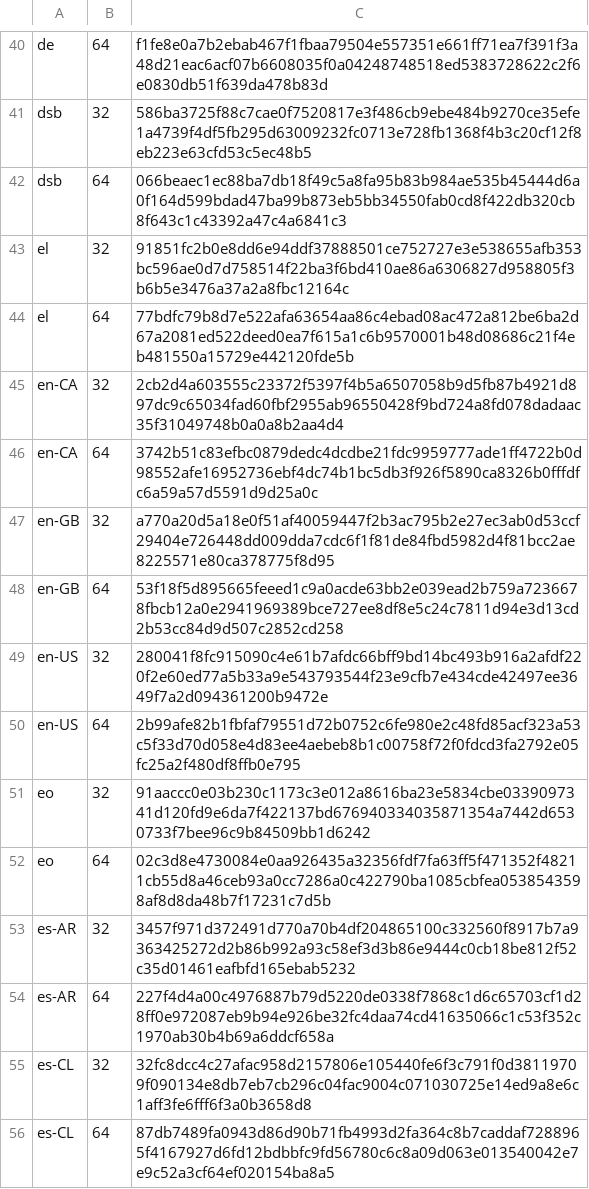
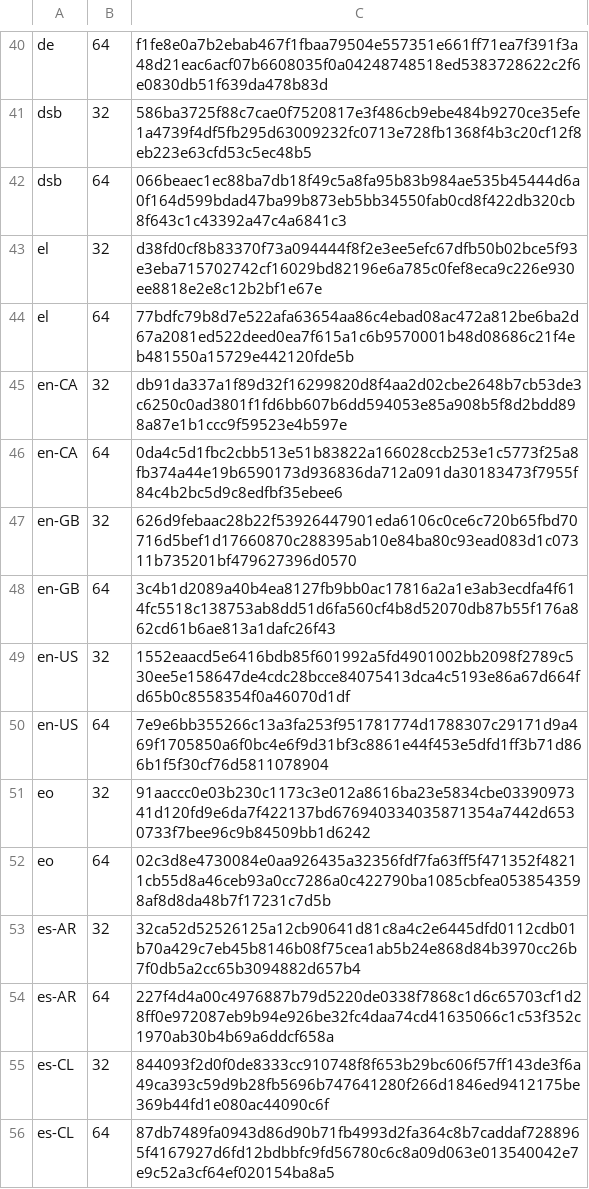
Before and after one commit to mkevenaar/chocolatey-packages, a CSV file: automatic/firefox-nightly/tools/LanguageChecksums.csv, drawn as a sheet; only a part is shown, gaps mark what is left out; the diff covers the shown part only.

```diff
--- a/automatic/firefox-nightly/tools/LanguageChecksums.csv
+++ b/automatic/firefox-nightly/tools/LanguageChecksums.csv
@@ -42,15 +42,15 @@ dsb|32|586ba3725f88c7cae0f7520817e3f486cb9ebe484b9270ce35efe1a4739f4df5fb295d630
 dsb|64|066beaec1ec88ba7db18f49c5a8fa95b83b984ae535b45444d6a0f164d599bdad47ba99b873eb5bb34550fab0cd8f422db320cb8f643c1c43392a47c4a6841c3
-el|32|91851fc2b0e8dd6e94ddf37888501ce752727e3e538655afb353bc596ae0d7d758514f22ba3f6bd410ae86a6306827d958805f3b6b5e3476a37a2a8fbc12164c
+el|32|d38fd0cf8b83370f73a094444f8f2e3ee5efc67dfb50b02bce5f93e3eba715702742cf16029bd82196e6a785c0fef8eca9c226e930ee8818e2e8c12b2bf1e67e
 el|64|77bdfc79b8d7e522afa63654aa86c4ebad08ac472a812be6ba2d67a2081ed522deed0ea7f615a1c6b9570001b48d08686c21f4eb481550a15729e442120fde5b
-en-CA|32|2cb2d4a603555c23372f5397f4b5a6507058b9d5fb87b4921d897dc9c65034fad60fbf2955ab96550428f9bd724a8fd078dadaac35f31049748b0a0a8b2aa4d4
-en-CA|64|3742b51c83efbc0879dedc4dcdbe21fdc9959777ade1ff4722b0d98552afe16952736ebf4dc74b1bc5db3f926f5890ca8326b0fffdfc6a59a57d5591d9d25a0c
-en-GB|32|a770a20d5a18e0f51af40059447f2b3ac795b2e27ec3ab0d53ccf29404e726448dd009dda7cdc6f1f81de84fbd5982d4f81bcc2ae8225571e80ca378775f8d95
-en-GB|64|53f18f5d895665feeed1c9a0acde63bb2e039ead2b759a7236678fbcb12a0e2941969389bce727ee8df8e5c24c7811d94e3d13cd2b53cc84d9d507c2852cd258
-en-US|32|280041f8fc915090c4e61b7afdc66bff9bd14bc493b916a2afdf220f2e60ed77a5b33a9e543793544f23e9cfb7e434cde42497ee3649f7a2d094361200b9472e
-en-US|64|2b99afe82b1fbfaf79551d72b0752c6fe980e2c48fd85acf323a53c5f33d70d058e4d83ee4aebeb8b1c00758f72f0fdcd3fa2792e05fc25a2f480df8ffb0e795
+en-CA|32|db91da337a1f89d32f16299820d8f4aa2d02cbe2648b7cb53de3c6250c0ad3801f1fd6bb607b6dd594053e85a908b5f8d2bdd898a87e1b1ccc9f59523e4b597e
+en-CA|64|0da4c5d1fbc2cbb513e51b83822a166028ccb253e1c5773f25a8fb374a44e19b6590173d936836da712a091da30183473f7955f84c4b2bc5d9c8edfbf35ebee6
+en-GB|32|626d9febaac28b22f53926447901eda6106c0ce6c720b65fbd70716d5bef1d17660870c288395ab10e84ba80c93ead083d1c07311b735201bf479627396d0570
+en-GB|64|3c4b1d2089a40b4ea8127fb9bb0ac17816a2a1e3ab3ecdfa4f614fc5518c138753ab8dd51d6fa560cf4b8d52070db87b55f176a862cd61b6ae813a1dafc26f43
+en-US|32|1552eaacd5e6416bdb85f601992a5fd4901002bb2098f2789c530ee5e158647de4cdc28bcce84075413dca4c5193e86a67d664fd65b0c8558354f0a46070d1df
+en-US|64|7e9e6bb355266c13a3fa253f951781774d1788307c29171d9a469f1705850a6f0bc4e6f9d31bf3c8861e44f453e5dfd1ff3b71d866b1f5f30cf76d5811078904
 eo|32|91aaccc0e03b230c1173c3e012a8616ba23e5834cbe0339097341d120fd9e6da7f422137bd676940334035871354a7442d6530733f7bee96c9b84509bb1d6242
 eo|64|02c3d8e4730084e0aa926435a32356fdf7fa63ff5f471352f48211cb55d8a46ceb93a0cc7286a0c422790ba1085cbfea0538543598af8d8da48b7f17231c7d5b
-es-AR|32|3457f971d372491d770a70b4df204865100c332560f8917b7a9363425272d2b86b992a93c58ef3d3b86e9444c0cb18be812f52c35d01461eafbfd165ebab5232
+es-AR|32|32ca52d52526125a12cb90641d81c8a4c2e6445dfd0112cdb01b70a429c7eb45b8146b08f75cea1ab5b24e868d84b3970cc26b7f0db5a2cc65b3094882d657b4
 es-AR|64|227f4d4a00c4976887b79d5220de0338f7868c1d6c65703cf1d28ff0e972087eb9b94e926be32fc4daa74cd41635066c1c53f352c1970ab30b4b69a6ddcf658a
-es-CL|32|32fc8dcc4c27afac958d2157806e105440fe6f3c791f0d38119709f090134e8db7eb7cb296c04fac9004c071030725e14ed9a8e6c1aff3fe6fff6f3a0b3658d8
+es-CL|32|844093f2d0f0de8333cc910748f8f653b29bc606f57ff143de3f6a49ca393c59d9b28fb5696b747641280f266d1846ed9412175be369b44fd1e080ac44090c6f
 es-CL|64|87db7489fa0943d86d90b71fb4993d2fa364c8b7caddaf7288965f4167927d6fd12bdbbfc9fd56780c6c8a09d063e013540042e7e9c52a3cf64ef020154ba8a5
```
Also changed, not shown: 100 edited cells elsewhere in this file, 3 other files.
